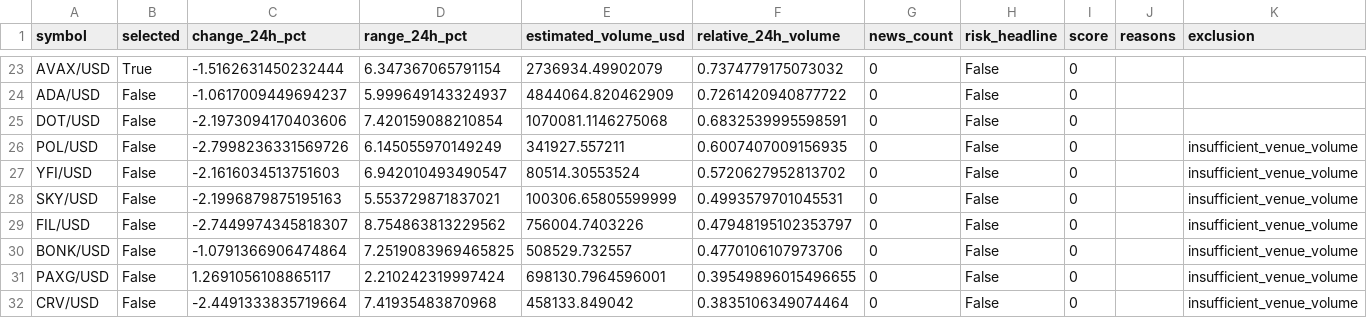
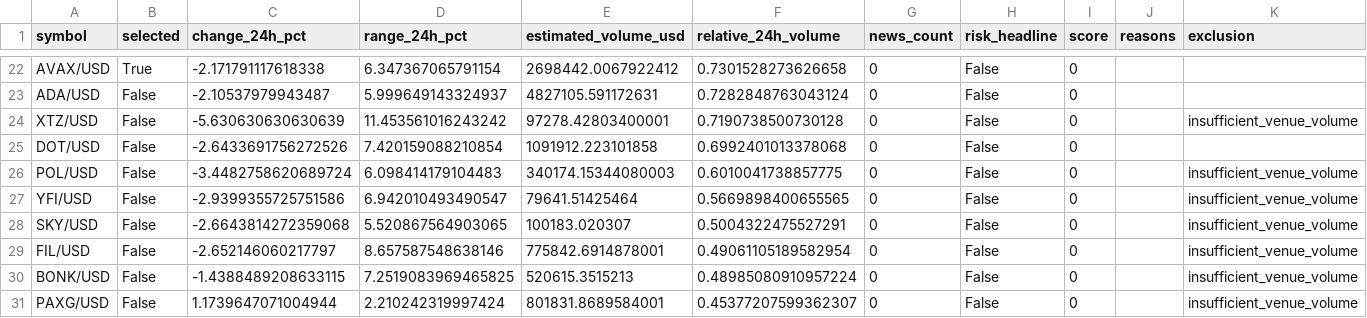
Before and after one commit to Rand0mUs3r-afk/CryptoStrategyLab, a CSV file: watchlist.csv, drawn as a sheet; only a part is shown, gaps mark what is left out; removed rows and columns are numbered as before the commit, all else as after; the diff covers the shown part only; the diff names each change by its address in the sheet, - before the commit and + after, or states it on an @@ line.

```diff
--- a/watchlist.csv
+++ b/watchlist.csv
-C22 (change_24h_pct): -1.5162631450232444
+C22 (change_24h_pct): -2.171791117618338
-E22 (estimated_volume_usd): 2736934.49902079
+E22 (estimated_volume_usd): 2698442.0067922412
-F22 (relative_24h_volume): 0.7374779175073032
+F22 (relative_24h_volume): 0.7301528273626658
-C23 (change_24h_pct): -1.0617009449694237
+C23 (change_24h_pct): -2.10537979943487
-E23 (estimated_volume_usd): 4844064.820462909
+E23 (estimated_volume_usd): 4827105.591172631
-F23 (relative_24h_volume): 0.7261420940877722
+F23 (relative_24h_volume): 0.7282848763043124
+row 24: XTZ/USD | False | -5.630630630630639 | 11.453561016243242 | 97278.42803400001 | 0.7190738500730128 | 0 | False | 0 |  | insufficient_venue_volume
-C25 (change_24h_pct): -2.1973094170403606
+C25 (change_24h_pct): -2.6433691756272526
-E25 (estimated_volume_usd): 1070081.1146275068
+E25 (estimated_volume_usd): 1091912.223101858
-F25 (relative_24h_volume): 0.6832539995598591
+F25 (relative_24h_volume): 0.6992401013378068
-C26 (change_24h_pct): -2.7998236331569726
+C26 (change_24h_pct): -3.4482758620689724
-D26 (range_24h_pct): 6.145055970149249
+D26 (range_24h_pct): 6.098414179104483
-E26 (estimated_volume_usd): 341927.557211
+E26 (estimated_volume_usd): 340174.15344080003
-F26 (relative_24h_volume): 0.6007407009156935
+F26 (relative_24h_volume): 0.6010041738857775
-C27 (change_24h_pct): -2.1616034513751603
+C27 (change_24h_pct): -2.9399355725751586
-E27 (estimated_volume_usd): 80514.30553524
+E27 (estimated_volume_usd): 79641.51425464
-F27 (relative_24h_volume): 0.5720627952813702
+F27 (relative_24h_volume): 0.5669898400655565
-C28 (change_24h_pct): -2.1996879875195163
+C28 (change_24h_pct): -2.6643814272359068
-D28 (range_24h_pct): 5.553729871837021
+D28 (range_24h_pct): 5.520867564903065
-E28 (estimated_volume_usd): 100306.65805599999
+E28 (estimated_volume_usd): 100183.020307
-F28 (relative_24h_volume): 0.4993579701045531
+F28 (relative_24h_volume): 0.5004322475527291
-C29 (change_24h_pct): -2.7449974345818307
+C29 (change_24h_pct): -2.652146060217797
-D29 (range_24h_pct): 8.754863813229562
+D29 (range_24h_pct): 8.657587548638146
-E29 (estimated_volume_usd): 756004.7403226
+E29 (estimated_volume_usd): 775842.6914878001
-F29 (relative_24h_volume): 0.47948195102353797
+F29 (relative_24h_volume): 0.49061105189582954
-C30 (change_24h_pct): -1.0791366906474864
+C30 (change_24h_pct): -1.4388489208633115
-E30 (estimated_volume_usd): 508529.732557
+E30 (estimated_volume_usd): 520615.3515213
-F30 (relative_24h_volume): 0.4770106107973706
+F30 (relative_24h_volume): 0.48985080910957224
-C31 (change_24h_pct): 1.2691056108865117
+C31 (change_24h_pct): 1.1739647071004944
-E31 (estimated_volume_usd): 698130.7964596001
+E31 (estimated_volume_usd): 801831.8689584001
-F31 (relative_24h_volume): 0.39549896015496655
+F31 (relative_24h_volume): 0.45377207599362307
-row 32: CRV/USD | False | -2.4491333835719664 | 7.41935483870968 | 458133.849042 | 0.3835106349074464 | 0 | False | 0 |  | insufficient_venue_volume
```
Also changed, not shown: 3 added rows, 3 removed rows and 64 edited cells elsewhere in this file, 7 other files.
